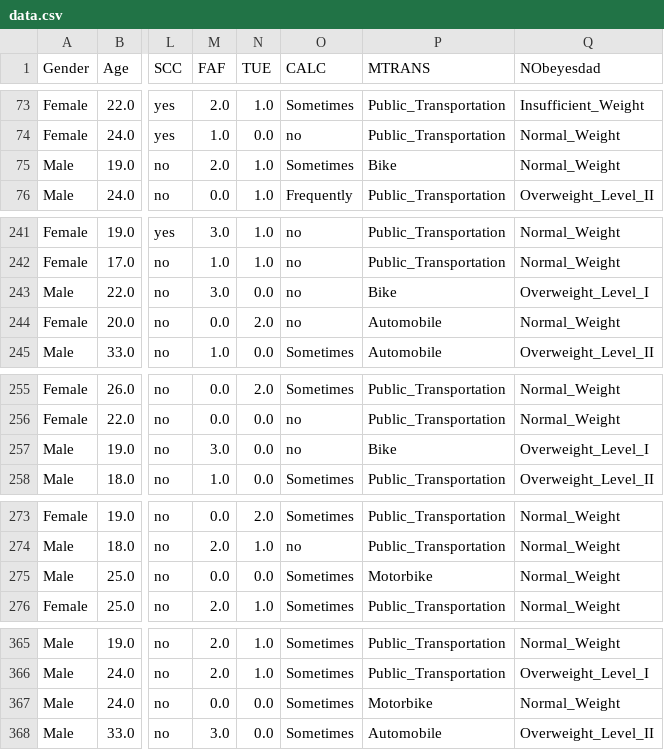
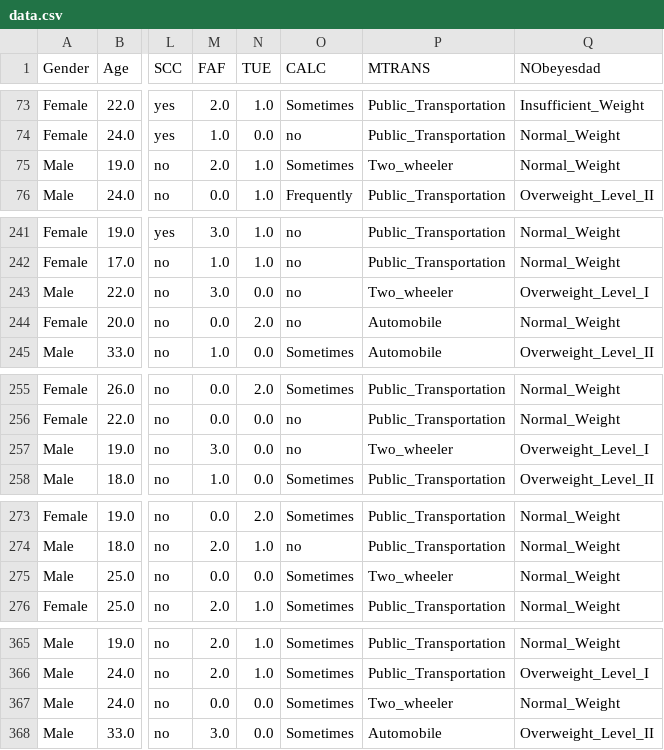
Before and after one commit to mharsh25/Classification_task, a CSV file: artifacts/data.csv, drawn as a sheet; only a part is shown, gaps mark what is left out; the diff covers the shown part only; the diff names each change by its address in the sheet, - before the commit and + after, or states it on an @@ line.

```diff
--- a/artifacts/data.csv
+++ b/artifacts/data.csv
-P75 (MTRANS): Bike
+P75 (MTRANS): Two_wheeler
-P243 (MTRANS): Bike
+P243 (MTRANS): Two_wheeler
-P257 (MTRANS): Bike
+P257 (MTRANS): Two_wheeler
-P275 (MTRANS): Motorbike
+P275 (MTRANS): Two_wheeler
-P367 (MTRANS): Motorbike
+P367 (MTRANS): Two_wheeler
```
Also changed, not shown: 13 edited cells elsewhere in this file, artifacts/test.csv, artifacts/train.csv, 8 other files.
